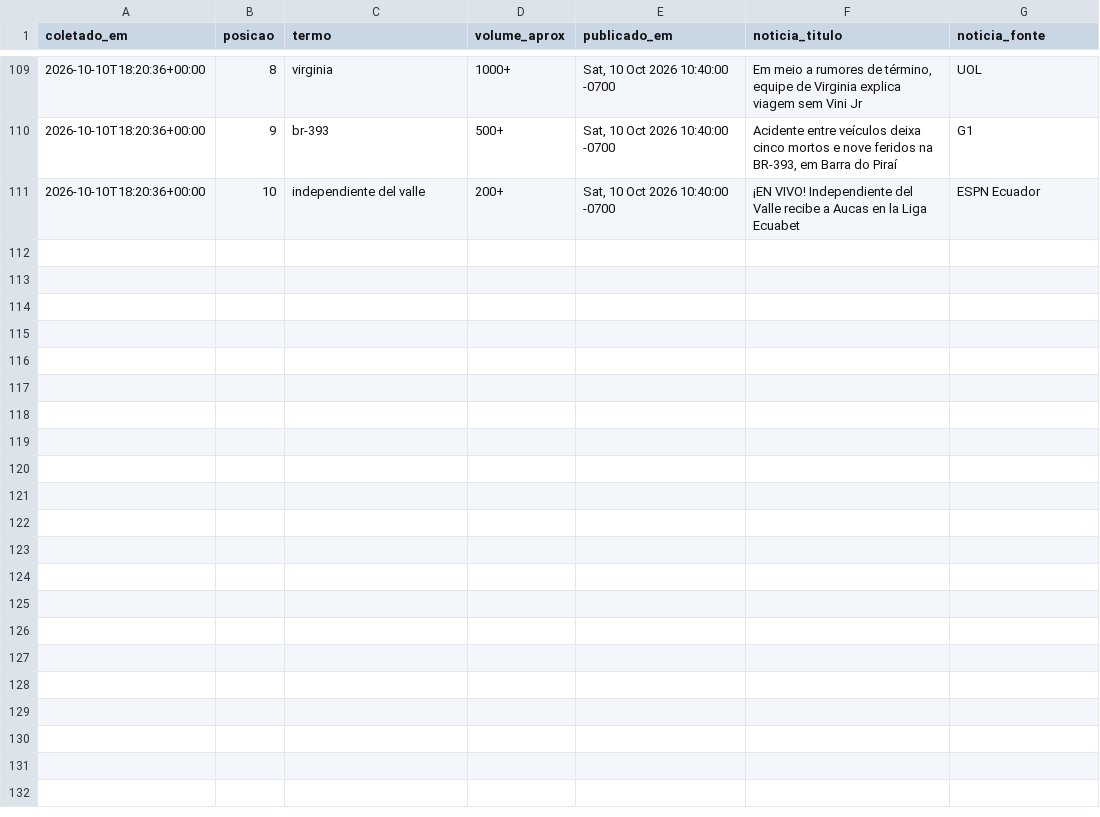
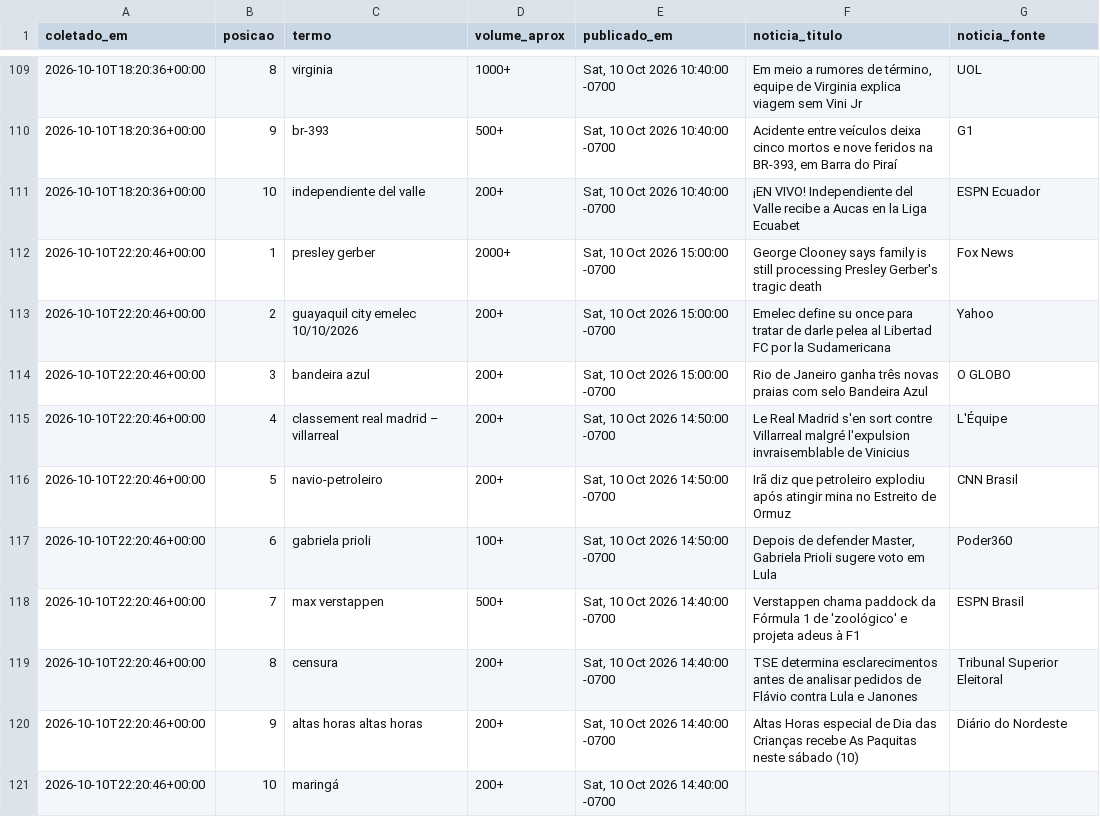
Before and after one commit to natashavalle/trends-brasil, a CSV file: data/snapshots.csv, drawn as a sheet; only a part is shown, gaps mark what is left out; the diff names each change by its address in the sheet, - before the commit and + after, or states it on an @@ line.

```diff
--- a/data/snapshots.csv
+++ b/data/snapshots.csv
+row 112: 2026-10-10T22:20:46+00:00 | 1 | presley gerber | 2000+ | Sat, 10 Oct 2026 15:00:00 -0700 | George Clooney says family is still processing Presley Gerber's tragic death | Fox News
+row 113: 2026-10-10T22:20:46+00:00 | 2 | guayaquil city emelec 10/10/2026 | 200+ | Sat, 10 Oct 2026 15:00:00 -0700 | Emelec define su once para tratar de darle pelea al Libertad FC por la Sudamericana | Yahoo
+row 114: 2026-10-10T22:20:46+00:00 | 3 | bandeira azul | 200+ | Sat, 10 Oct 2026 15:00:00 -0700 | Rio de Janeiro ganha três novas praias com selo Bandeira Azul | O GLOBO
+row 115: 2026-10-10T22:20:46+00:00 | 4 | classement real madrid – villarreal | 200+ | Sat, 10 Oct 2026 14:50:00 -0700 | Le Real Madrid s'en sort contre Villarreal malgré l'expulsion invraisemblable de Vinicius | L'Équipe
+row 116: 2026-10-10T22:20:46+00:00 | 5 | navio-petroleiro | 200+ | Sat, 10 Oct 2026 14:50:00 -0700 | Irã diz que petroleiro explodiu após atingir mina no Estreito de Ormuz | CNN Brasil
+row 117: 2026-10-10T22:20:46+00:00 | 6 | gabriela prioli | 100+ | Sat, 10 Oct 2026 14:50:00 -0700 | Depois de defender Master, Gabriela Prioli sugere voto em Lula | Poder360
+row 118: 2026-10-10T22:20:46+00:00 | 7 | max verstappen | 500+ | Sat, 10 Oct 2026 14:40:00 -0700 | Verstappen chama paddock da Fórmula 1 de 'zoológico' e projeta adeus à F1 | ESPN Brasil
+row 119: 2026-10-10T22:20:46+00:00 | 8 | censura | 200+ | Sat, 10 Oct 2026 14:40:00 -0700 | TSE determina esclarecimentos antes de analisar pedidos de Flávio contra Lula e Janones | Tribunal Superior Eleitoral
+row 120: 2026-10-10T22:20:46+00:00 | 9 | altas horas altas horas | 200+ | Sat, 10 Oct 2026 14:40:00 -0700 | Altas Horas especial de Dia das Crianças recebe As Paquitas neste sábado (10) | Diário do Nordeste
+row 121: 2026-10-10T22:20:46+00:00 | 10 | maringá | 200+ | Sat, 10 Oct 2026 14:40:00 -0700
```
